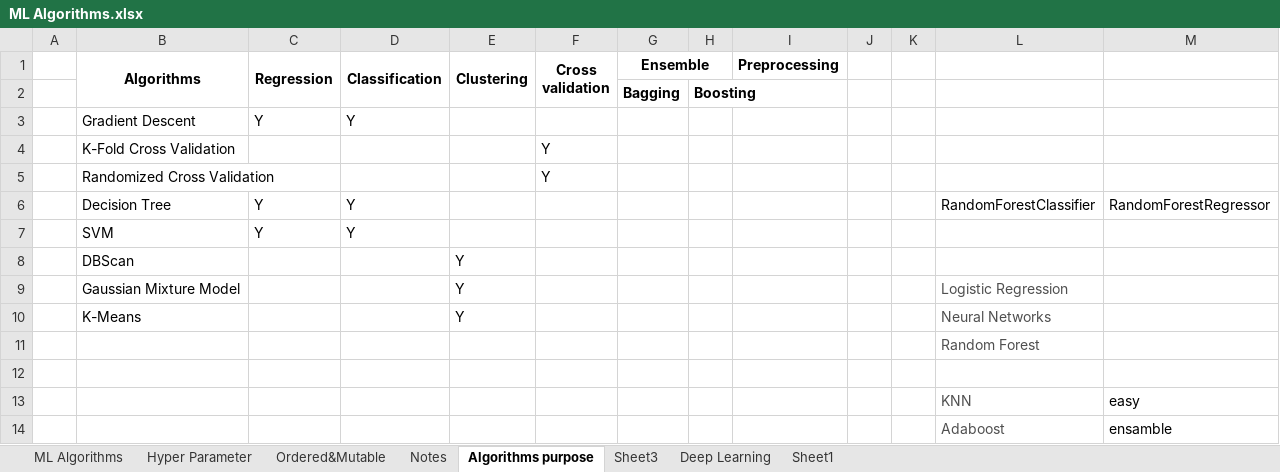
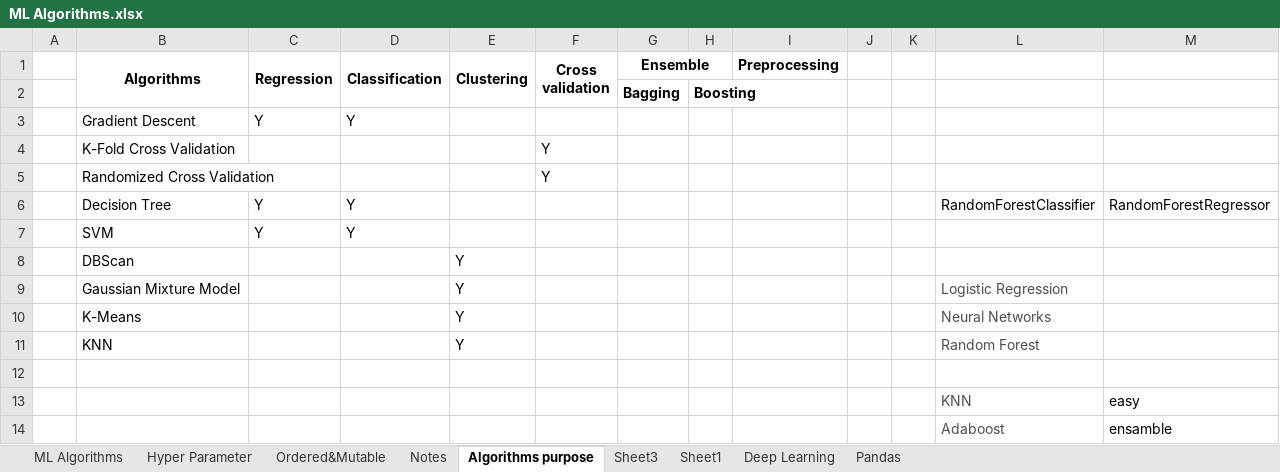
Before and after one commit to GourBera/Classes, an Excel workbook: ML Algorithms.xlsx, sheet Algorithms purpose, drawn as a sheet; values as stored, in another font and other column widths than the file's, no borders; removed rows and columns are numbered as before the commit, all else as after; the diff names each change by its address in the sheet, - before the commit and + after, or states it on an @@ line.

```diff
--- a/ML Algorithms.xlsx (sheet Algorithms purpose)
+++ b/ML Algorithms.xlsx (sheet Algorithms purpose)
+sheet tab: Pandas
@@ sheet tab order changed: ML Algorithms | Hyper Parameter | Ordered&Mutable | Notes | Algorithms purpose | Sheet3 | Sheet1 | Deep Learning | Pandas @@
-row 11:  |  |  |  |  |  |  |  |  |  |  | Random Forest
+row 11:  | KNN |  |  | Y |  |  |  |  |  |  | Random Forest
```
Also changed, not shown: sheet ML Algorithms.
